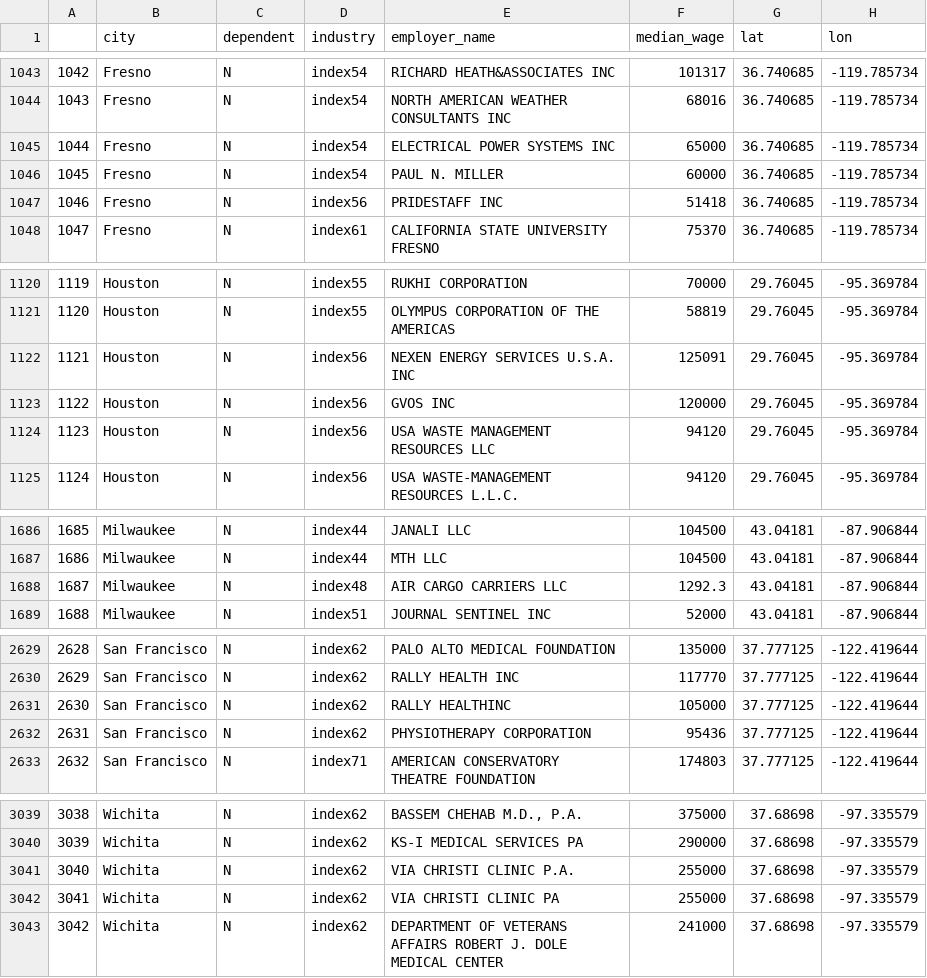
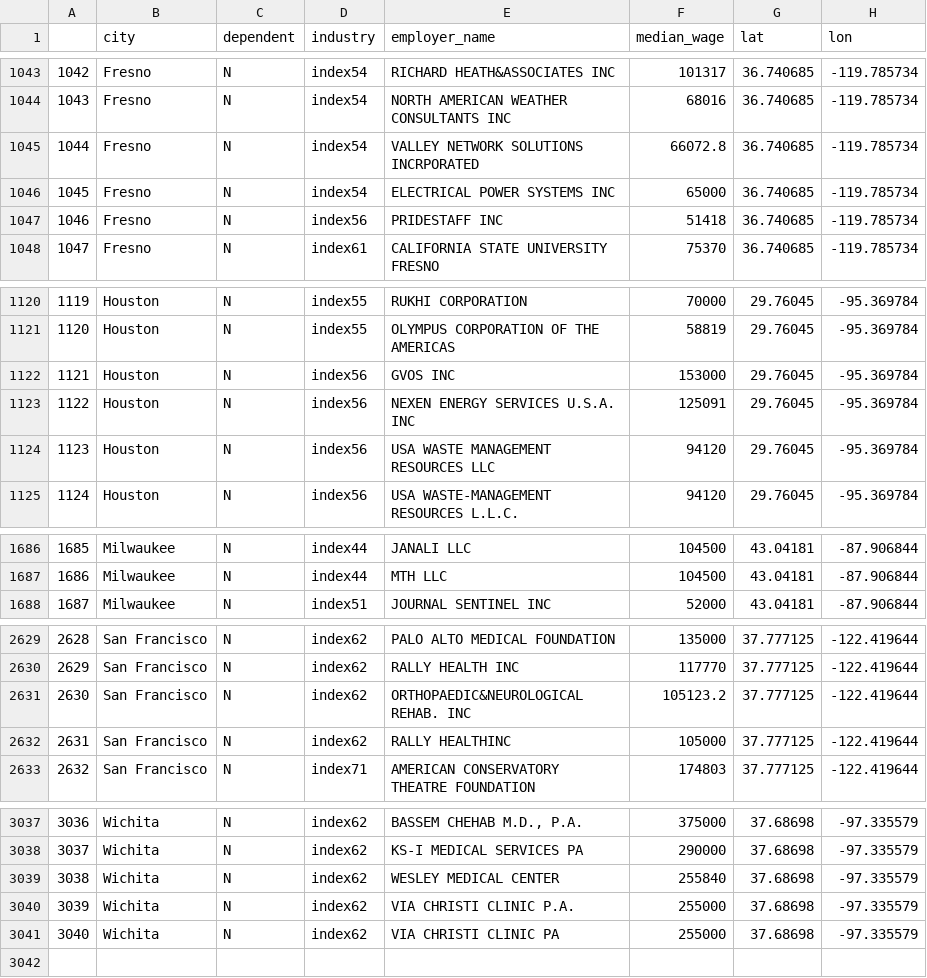
Before and after one commit to huanye/huanye.github.io, a CSV file: h1b_2016_independent_top5.csv, drawn as a sheet; only a part is shown, gaps mark what is left out; removed rows and columns are numbered as before the commit, all else as after; the diff covers the shown part only; the diff names each change by its address in the sheet, - before the commit and + after, or states it on an @@ line.

```diff
--- a/h1b_2016_independent_top5.csv
+++ b/h1b_2016_independent_top5.csv
+row 1045: 1044 | Fresno | N | index54 | VALLEY NETWORK SOLUTIONS INCRPORATED | 66072.8 | 36.740685 | -119.785734
@@ column A renumbered between rows 1046 and 3041 @@
-row 1046: 1045 | Fresno | N | index54 | PAUL N. MILLER | 60000 | 36.740685 | -119.785734
+row 1122: 1121 | Houston | N | index56 | GVOS INC | 153000 | 29.76045 | -95.369784
-row 1123: 1122 | Houston | N | index56 | GVOS INC | 120000 | 29.76045 | -95.369784
-row 1688: 1687 | Milwaukee | N | index48 | AIR CARGO CARRIERS LLC | 1292.3 | 43.04181 | -87.906844
+row 2631: 2630 | San Francisco | N | index62 | ORTHOPAEDIC&NEUROLOGICAL REHAB. INC | 105123.2 | 37.777125 | -122.419644
-row 2632: 2631 | San Francisco | N | index62 | PHYSIOTHERAPY CORPORATION | 95436 | 37.777125 | -122.419644
+row 3039: 3038 | Wichita | N | index62 | WESLEY MEDICAL CENTER | 255840 | 37.68698 | -97.335579
-row 3043: 3042 | Wichita | N | index62 | DEPARTMENT OF VETERANS AFFAIRS ROBERT J. DOLE MEDICAL CENTER | 241000 | 37.68698 | -97.335579
```
Also changed, not shown: 2 added rows, 3 removed rows and 11 edited cells elsewhere in this file, h1b_2015_dependent_top5.csv, h1b_2015_independent_top5.csv, 4 other files.
